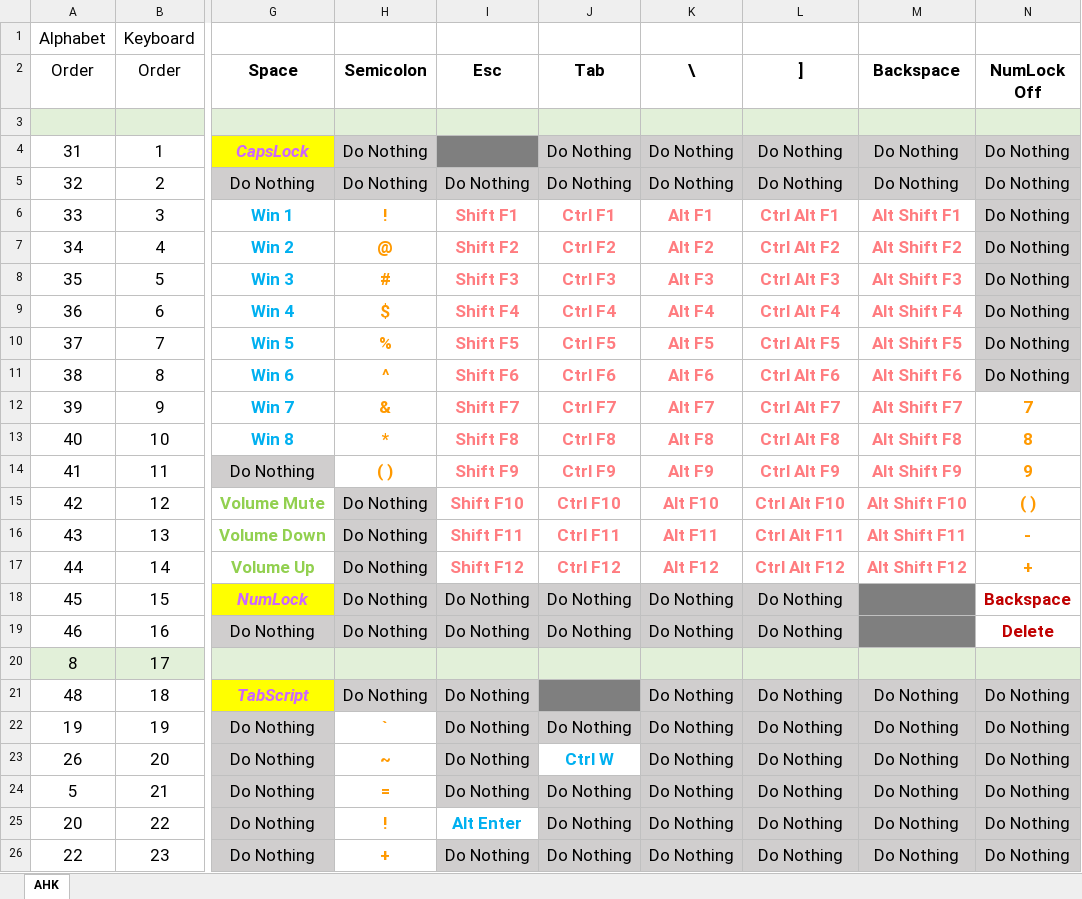
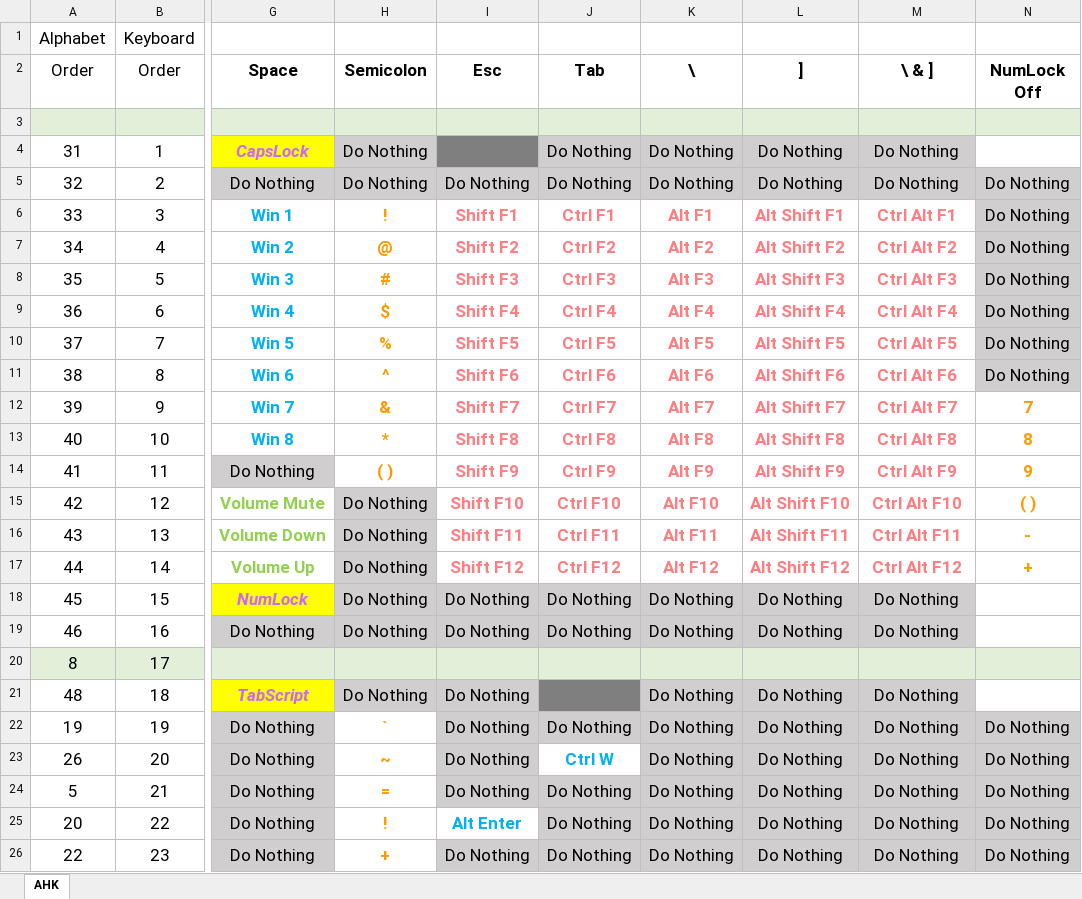
Before and after one commit to yrqyrqyrq99/CapsLite, an Excel workbook: CL Hotkey.xlsx, sheet AHK, drawn as a sheet; only a part is shown, gaps mark what is left out; values as stored, in another font and other column widths than the file's, no borders; the diff covers the shown part only; the diff names each change by its address in the sheet, - before the commit and + after, or states it on an @@ line.

Commit message:
Remove Backspace Function Key

```diff
--- a/CL Hotkey.xlsx (sheet AHK)
+++ b/CL Hotkey.xlsx (sheet AHK)
-M2: Backspace
+M2: \ & ]
-N4 (NumLock Off): Do Nothing
+N4 (NumLock Off): (empty)
-N4 fill: #D0CECE
+N4 fill: none
-L6 (]): Ctrl Alt F1
+L6 (]): Alt Shift F1
-M6 (\ & ]): Alt Shift F1
+M6 (\ & ]): Ctrl Alt F1
-L7 (]): Ctrl Alt F2
+L7 (]): Alt Shift F2
-M7 (\ & ]): Alt Shift F2
+M7 (\ & ]): Ctrl Alt F2
-L8 (]): Ctrl Alt F3
+L8 (]): Alt Shift F3
-M8 (\ & ]): Alt Shift F3
+M8 (\ & ]): Ctrl Alt F3
-L9 (]): Ctrl Alt F4
+L9 (]): Alt Shift F4
-M9 (\ & ]): Alt Shift F4
+M9 (\ & ]): Ctrl Alt F4
-L10 (]): Ctrl Alt F5
+L10 (]): Alt Shift F5
-M10 (\ & ]): Alt Shift F5
+M10 (\ & ]): Ctrl Alt F5
-L11 (]): Ctrl Alt F6
+L11 (]): Alt Shift F6
-M11 (\ & ]): Alt Shift F6
+M11 (\ & ]): Ctrl Alt F6
-L12 (]): Ctrl Alt F7
+L12 (]): Alt Shift F7
-M12 (\ & ]): Alt Shift F7
+M12 (\ & ]): Ctrl Alt F7
-L13 (]): Ctrl Alt F8
+L13 (]): Alt Shift F8
-M13 (\ & ]): Alt Shift F8
+M13 (\ & ]): Ctrl Alt F8
-L14 (]): Ctrl Alt F9
+L14 (]): Alt Shift F9
-M14 (\ & ]): Alt Shift F9
+M14 (\ & ]): Ctrl Alt F9
-L15 (]): Ctrl Alt F10
+L15 (]): Alt Shift F10
-M15 (\ & ]): Alt Shift F10
+M15 (\ & ]): Ctrl Alt F10
-L16 (]): Ctrl Alt F11
+L16 (]): Alt Shift F11
-M16 (\ & ]): Alt Shift F11
+M16 (\ & ]): Ctrl Alt F11
-L17 (]): Ctrl Alt F12
+L17 (]): Alt Shift F12
-M17 (\ & ]): Alt Shift F12
+M17 (\ & ]): Ctrl Alt F12
-M18:M19 (\ & ]): (empty)
+M18:M19 (\ & ]): Do Nothing
-M18:M19 fill: #7F7F7F
+M18:M19 fill: #D0CECE
-N18 (NumLock Off): Backspace
+N18 (NumLock Off): (empty)
-N19 (NumLock Off): Delete
+N19 (NumLock Off): (empty)
-N21 (NumLock Off): Do Nothing
+N21 (NumLock Off): (empty)
-N21 fill: #D0CECE
+N21 fill: none
```
Also changed, not shown: 4 edited cells and cell formats elsewhere in this sheet, 4 other files.
